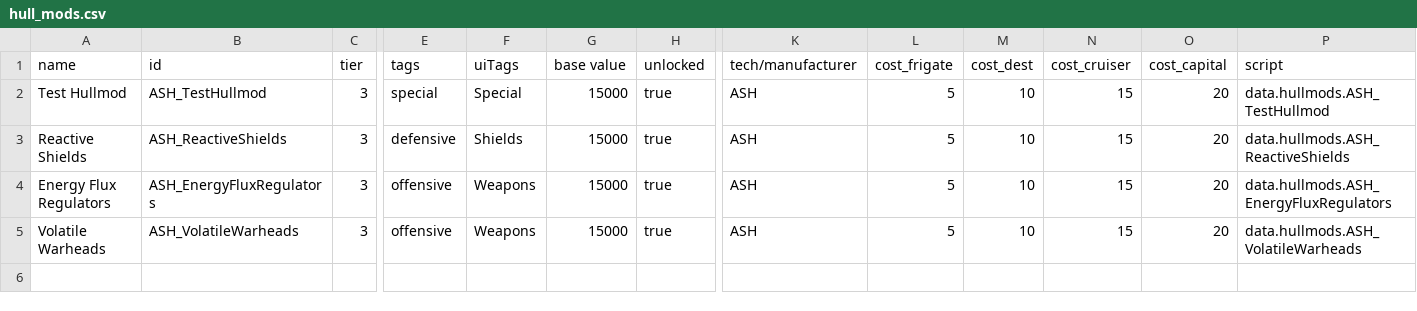
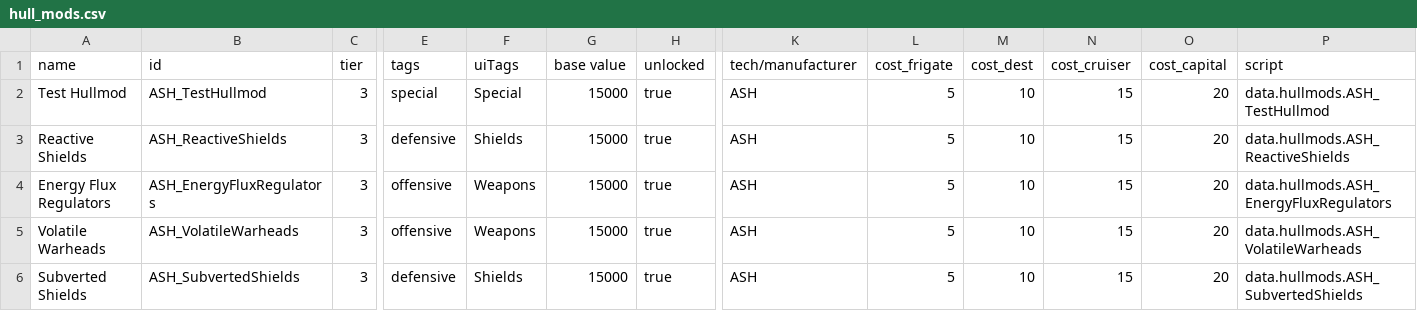
Before and after one commit to AudaxLudos/aptly-simple-hullmods, a CSV file: data/hullmods/hull_mods.csv, drawn as a sheet; only a part is shown, gaps mark what is left out; rows hold the shown columns only; the diff names each change by its address in the sheet, - before the commit and + after, or states it on an @@ line.

Commit message:
Added Subverted Shields Hullmod

```diff
--- a/data/hullmods/hull_mods.csv
+++ b/data/hullmods/hull_mods.csv
+row 6: Subverted Shields | ASH_SubvertedShields | 3 | defensive | Shields | 15000 | true | ASH | 5 | 10 | 15 | 20 | data.hullmods.ASH_SubvertedShields
```
Also changed, not shown: 1 other file.
